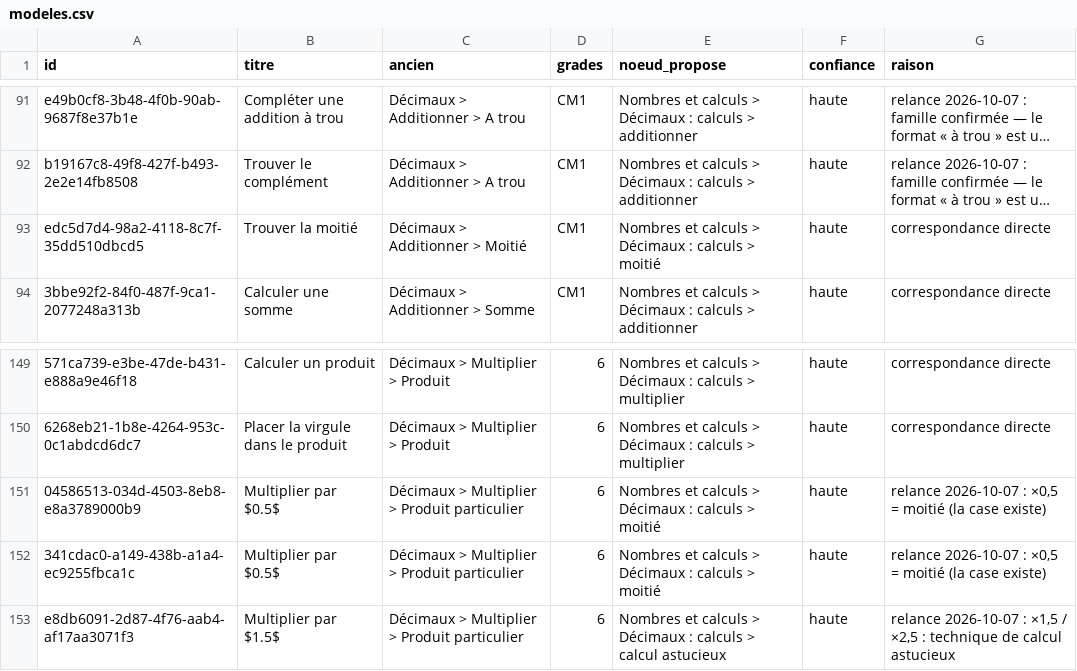
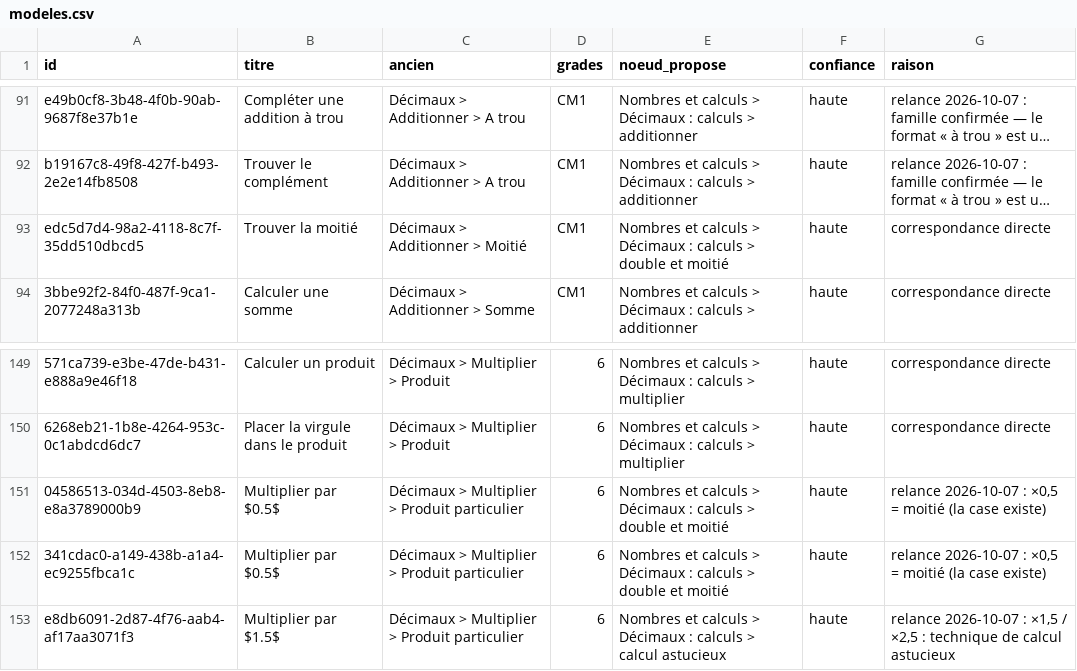
Before and after one commit to Zahara-Nour/ubumaths, a CSV file: docs/wip/arbre-notions/correspondance/modeles.csv, drawn as a sheet; only a part is shown, gaps mark what is left out; long unchanged cells end in …; the diff names each change by its address in the sheet, - before the commit and + after, or states it on an @@ line.

```diff
--- a/docs/wip/arbre-notions/correspondance/modeles.csv
+++ b/docs/wip/arbre-notions/correspondance/modeles.csv
-E93 (noeud_propose): …calculs > moitié
+E93 (noeud_propose): …calculs > double et moitié
-E151:E152 (noeud_propose): …calculs > moitié
+E151:E152 (noeud_propose): …calculs > double et moitié
```
Also changed, not shown: 7 other files.
